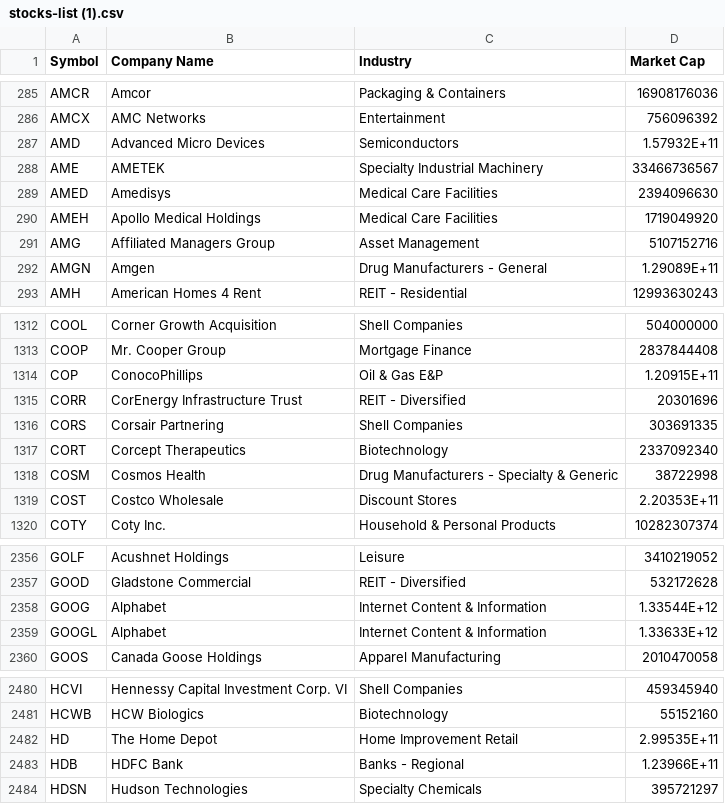
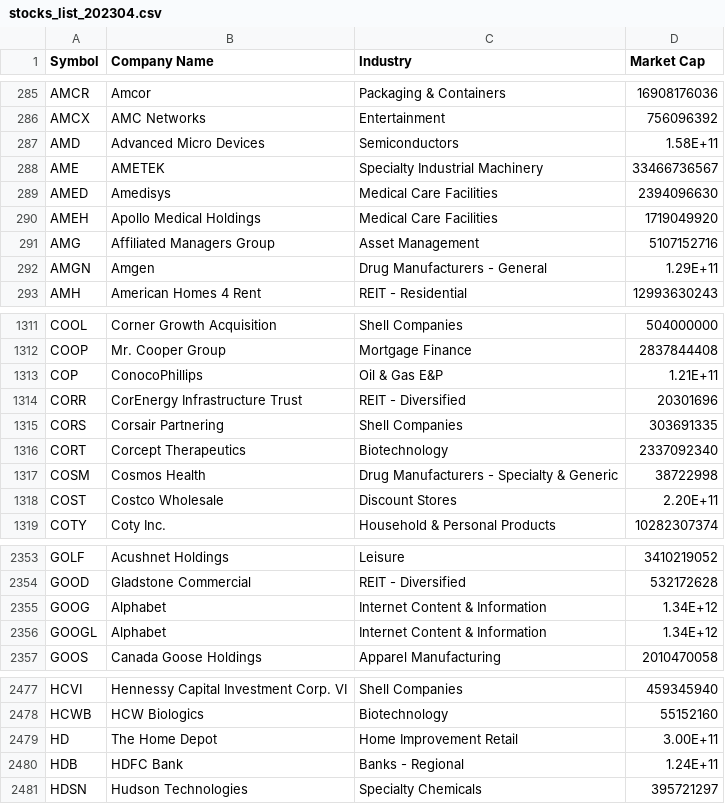
Before and after one commit to atriptoparadise/algo_trading_bot, a CSV file: data/stocks_list_202304.csv (was data/stocks-list (1).csv), drawn as a sheet; only a part is shown, gaps mark what is left out; the diff covers the shown part only.

```diff
--- a/data/stocks-list (1).csv
+++ b/data/stocks_list_202304.csv
@@ -286,3 +286,3 @@ AMCR,Amcor,Packaging & Containers,16908176036
 AMCX,AMC Networks,Entertainment,756096392
-AMD,Advanced Micro Devices,Semiconductors,1.57932E+11
+AMD,Advanced Micro Devices,Semiconductors,1.58E+11
 AME,AMETEK,Specialty Industrial Machinery,33466736567
@@ -291,3 +291,3 @@ AMEH,Apollo Medical Holdings,Medical Care Facilities,1719049920
 AMG,Affiliated Managers Group,Asset Management,5107152716
-AMGN,Amgen,Drug Manufacturers - General,1.29089E+11
+AMGN,Amgen,Drug Manufacturers - General,1.29E+11
 AMH,American Homes 4 Rent,REIT - Residential,12993630243
@@ -1313,3 +1312,3 @@ COOL,Corner Growth Acquisition,Shell Companies,504000000
 COOP,Mr. Cooper Group,Mortgage Finance,2837844408
-COP,ConocoPhillips,Oil & Gas E&P,1.20915E+11
+COP,ConocoPhillips,Oil & Gas E&P,1.21E+11
 CORR,CorEnergy Infrastructure Trust,REIT - Diversified,20301696
@@ -1318,3 +1317,3 @@ CORT,Corcept Therapeutics,Biotechnology,2337092340
 COSM,Cosmos Health,Drug Manufacturers - Specialty & Generic,38722998
-COST,Costco Wholesale,Discount Stores,2.20353E+11
+COST,Costco Wholesale,Discount Stores,2.20E+11
 COTY,Coty Inc.,Household & Personal Products,10282307374
@@ -2357,4 +2354,4 @@ GOLF,Acushnet Holdings,Leisure,3410219052
 GOOD,Gladstone Commercial,REIT - Diversified,532172628
-GOOG,Alphabet,Internet Content & Information,1.33544E+12
-GOOGL,Alphabet,Internet Content & Information,1.33633E+12
+GOOG,Alphabet,Internet Content & Information,1.34E+12
+GOOGL,Alphabet,Internet Content & Information,1.34E+12
 GOOS,Canada Goose Holdings,Apparel Manufacturing,2010470058
@@ -2481,4 +2478,4 @@ HCVI,Hennessy Capital Investment Corp. VI,Shell Companies,459345940
 HCWB,HCW Biologics,Biotechnology,55152160
-HD,The Home Depot,Home Improvement Retail,2.99535E+11
-HDB,HDFC Bank,Banks - Regional,1.23966E+11
+HD,The Home Depot,Home Improvement Retail,3.00E+11
+HDB,HDFC Bank,Banks - Regional,1.24E+11
 HDSN,Hudson Technologies,Specialty Chemicals,395721297
```
Also changed, not shown: 8 removed rows and 96 edited cells elsewhere in this file.
